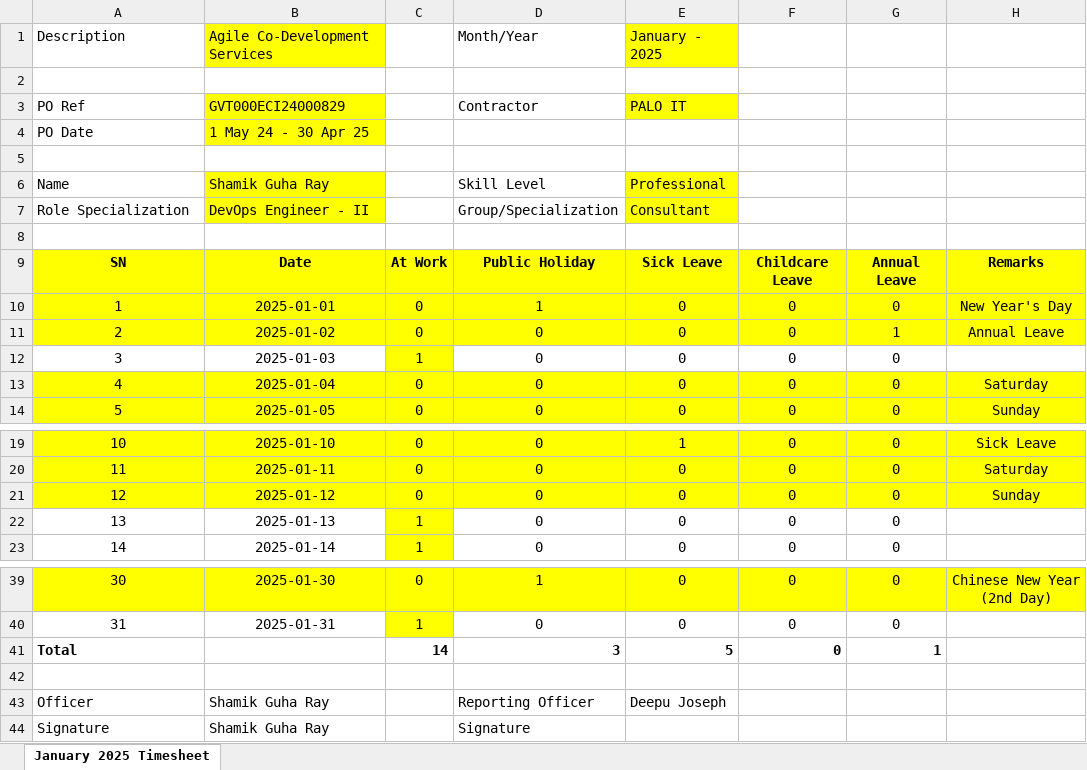
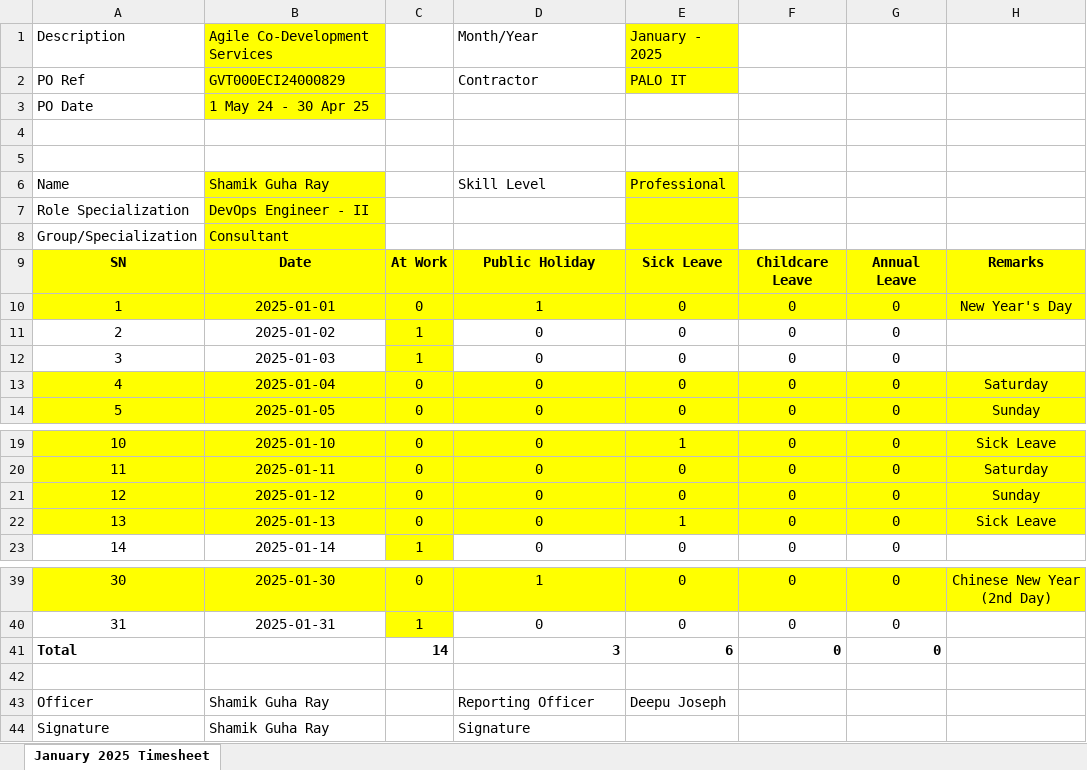
Before and after one commit to guharayshamik/atTimesheetBot, an Excel workbook: generated_timesheets/January_2025_Timesheet_Shamik_Guha_Ray.xlsx, sheet January 2025 Timesheet, drawn as a sheet; only a part is shown, gaps mark what is left out; values as stored, in another font and other column widths than the file's, no borders; removed rows and columns are numbered as before the commit, all else as after; the diff names each change by its address in the sheet, - before the commit and + after, or states it on an @@ line.

```diff
--- a/generated_timesheets/January_2025_Timesheet_Shamik_Guha_Ray.xlsx (sheet January 2025 Timesheet)
+++ b/generated_timesheets/January_2025_Timesheet_Shamik_Guha_Ray.xlsx (sheet January 2025 Timesheet)
-row 2: (empty)
+row 5: (empty)
-D7: Group/Specialization
+D7: (empty)
-E7: Consultant
+E7: (empty)
-row 8: (empty)
+row 8: Group/Specialization | Consultant
-B8 fill: none
+B8 fill: #FFFF00
-E8 fill: none
+E8 fill: #FFFF00
-A11:B11 fill: #FFFF00
+A11:B11 fill: none
-C11: 0
+C11: 1
-D11:H11 fill: #FFFF00
+D11:H11 fill: none
-G11: 1
+G11: 0
-H11: Annual Leave
+H11: (empty)
-A22:B22 fill: none
+A22:B22 fill: #FFFF00
-C22: 1
+C22: 0
-D22:H22 fill: none
+D22:H22 fill: #FFFF00
-E22: 0
+E22: 1
-H22: (empty)
+H22: Sick Leave
-E41: 5
+E41: 6
-G41: 1
+G41: 0
```
Also changed, not shown: 1 other file.
